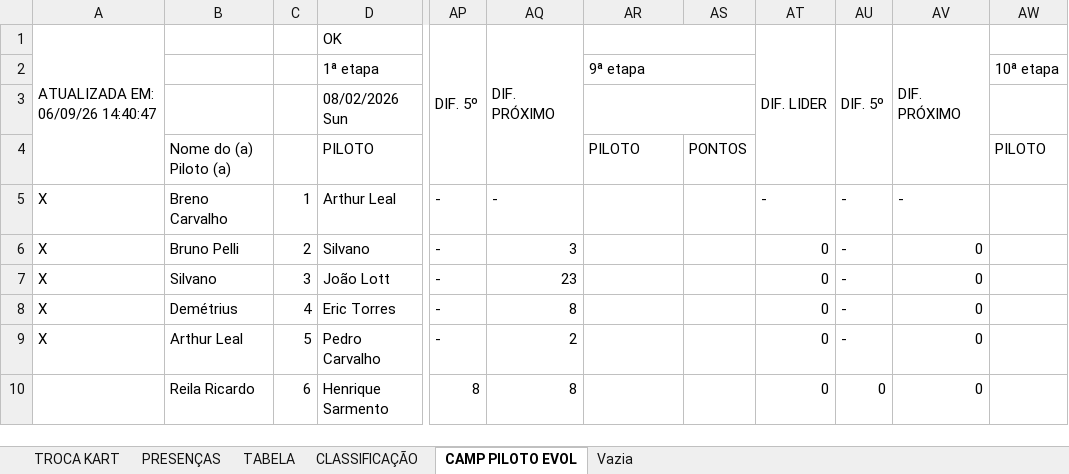
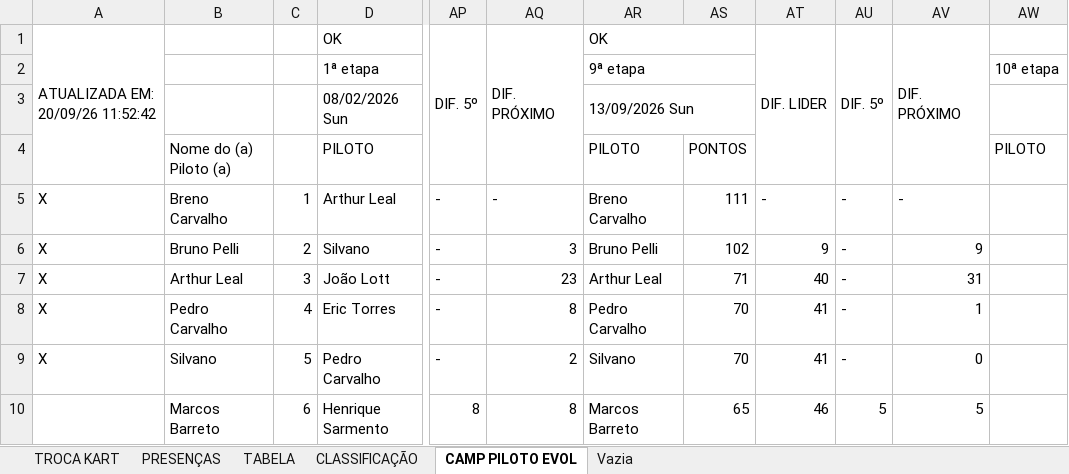
Before and after one commit to defariaaparecido/campeonatos-kart, an Excel workbook: super-domingo-series.xlsm, sheet CAMP PILOTO EVOL, drawn as a sheet; only a part is shown, gaps mark what is left out; values as stored, in another font and other column widths than the file's, no cell formats; charts and pictures not drawn; the diff covers the shown part only; the diff names each change by its address in the sheet, - before the commit and + after, or states it on an @@ line.

```diff
--- a/super-domingo-series.xlsm (sheet CAMP PILOTO EVOL)
+++ b/super-domingo-series.xlsm (sheet CAMP PILOTO EVOL)
-A1: ATUALIZADA EM: 06/09/26 14:40:47
+A1: ATUALIZADA EM: 20/09/26 11:52:42
-AR1: (empty)
+AR1: OK
-AR3: (empty)
+AR3: 13/09/2026 Sun
-AR5: (empty)
+AR5: Breno Carvalho
-AS5: (empty)
+AS5: 111
-AR6: (empty)
+AR6: Bruno Pelli
-AS6: (empty)
+AS6: 102
-AT6: 0
+AT6: 9
-AV6: 0
+AV6: 9
-B7: Silvano
+B7: Arthur Leal
-AR7: (empty)
+AR7: Arthur Leal
-AS7: (empty)
+AS7: 71
-AT7: 0
+AT7: 40
-AV7: 0
+AV7: 31
-B8: Demétrius
+B8: Pedro Carvalho
-AR8: (empty)
+AR8: Pedro Carvalho
-AS8:AS9: (empty)
+AS8:AS9: 70
-AT8:AT9: 0
+AT8:AT9: 41
-AV8: 0
+AV8: 1
-B9: Arthur Leal
+B9: Silvano
-AR9: (empty)
+AR9: Silvano
-B10: Reila Ricardo
+B10: Marcos Barreto
-AR10: (empty)
+AR10: Marcos Barreto
-AS10: (empty)
+AS10: 65
-AT10: 0
+AT10: 46
-AU10: 0
+AU10: 5
-AV10: 0
+AV10: 5
```
Also changed, not shown: 149 edited cells elsewhere in this sheet, sheet CLASSIFICAÇÃO, sheet TABELA, sheet PRESENÇAS, sheet TROCA KART, cell formats, charts or pictures.
